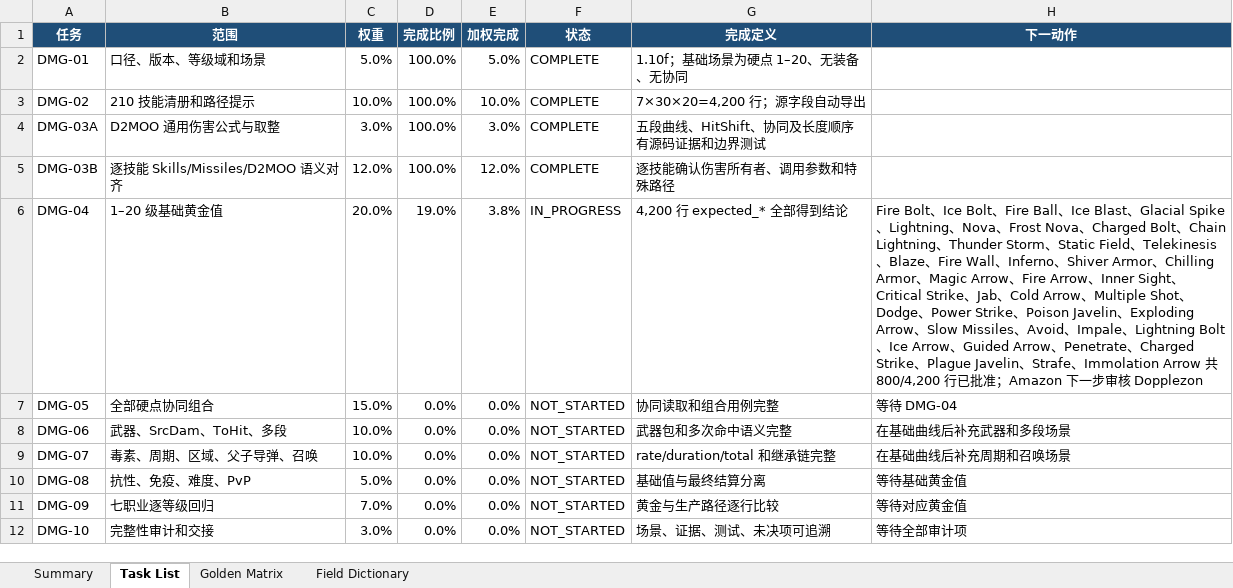
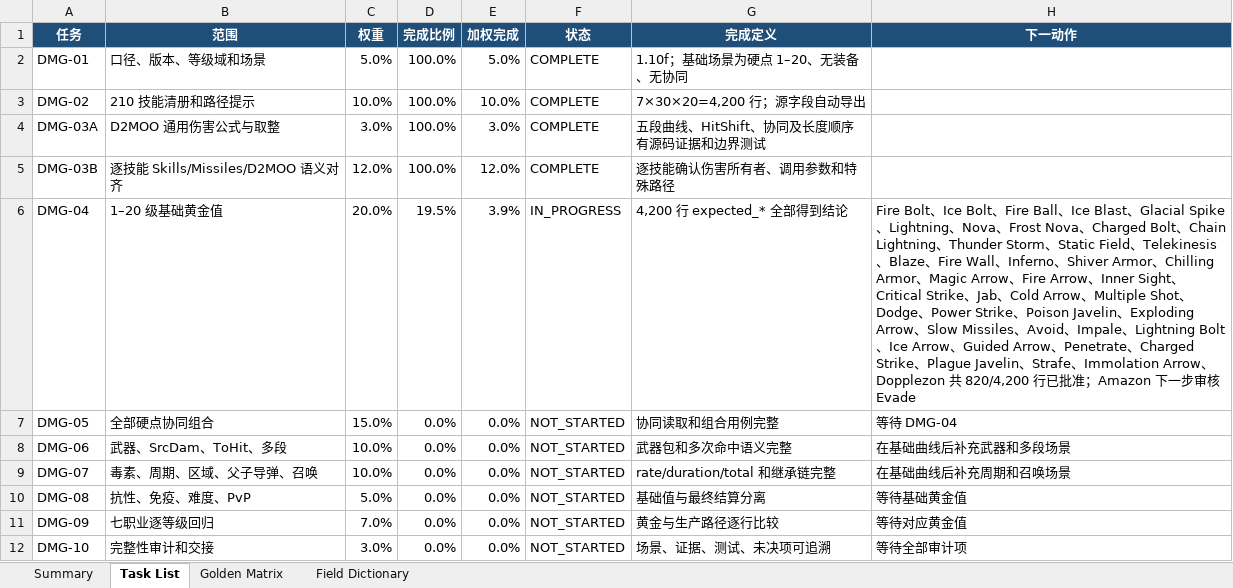
Before and after one commit to femgwei/riiablo, an Excel workbook: docs/skill-damage-golden-matrix.xlsx, sheet Task List, drawn as a sheet; values as stored, in another font and other column widths than the file's, no borders; table styles not drawn; the diff names each change by its address in the sheet, - before the commit and + after, or states it on an @@ line.

Commit message:
audit amazon dopplezon damage ownership

```diff
--- a/docs/skill-damage-golden-matrix.xlsx (sheet Task List)
+++ b/docs/skill-damage-golden-matrix.xlsx (sheet Task List)
-D6 (完成比例): 19.0%
+D6 (完成比例): 19.5%
-E6 (加权完成): 3.8%
+E6 (加权完成): 3.9%
-H6 (下一动作): …Immolation Arrow 共 800/4,200 行已批准；Amazon 下一步审核 Dopplezon
+H6 (下一动作): …Immolation Arrow、Dopplezon 共 820/4,200 行已批准；Amazon 下一步审核 Evade
```
Also changed, not shown: sheet Golden Matrix, sheet Summary, 7 other files.
